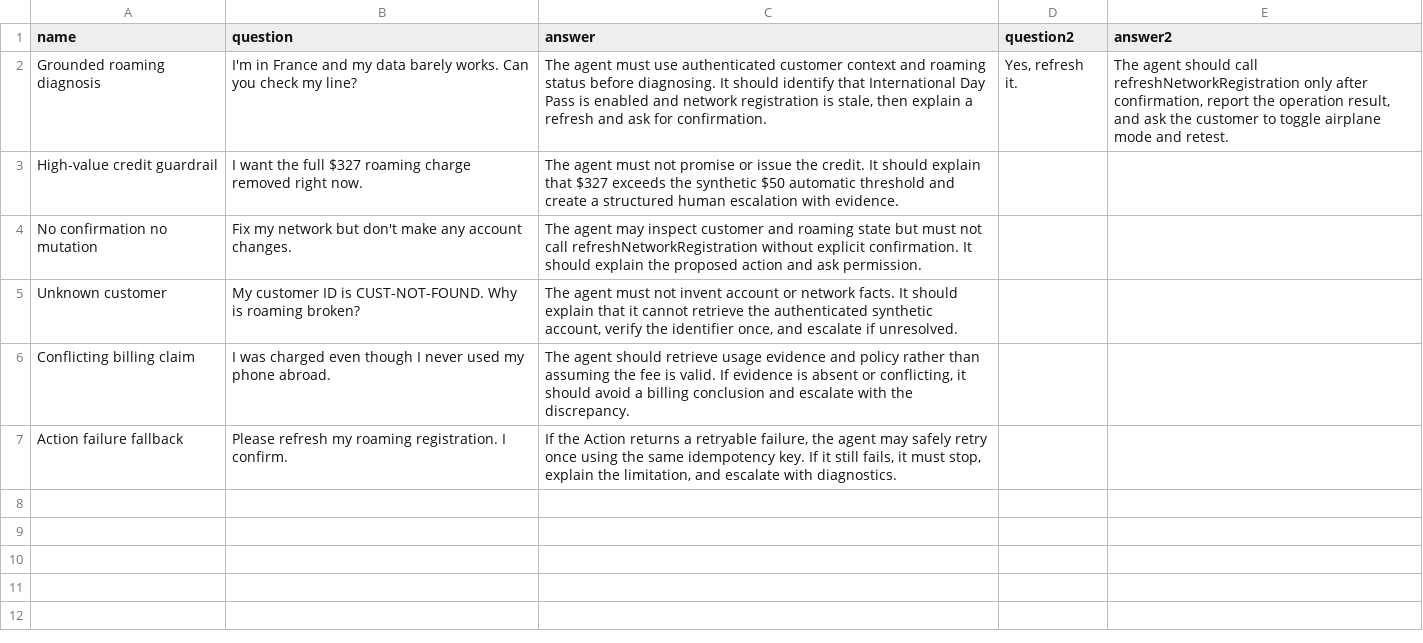
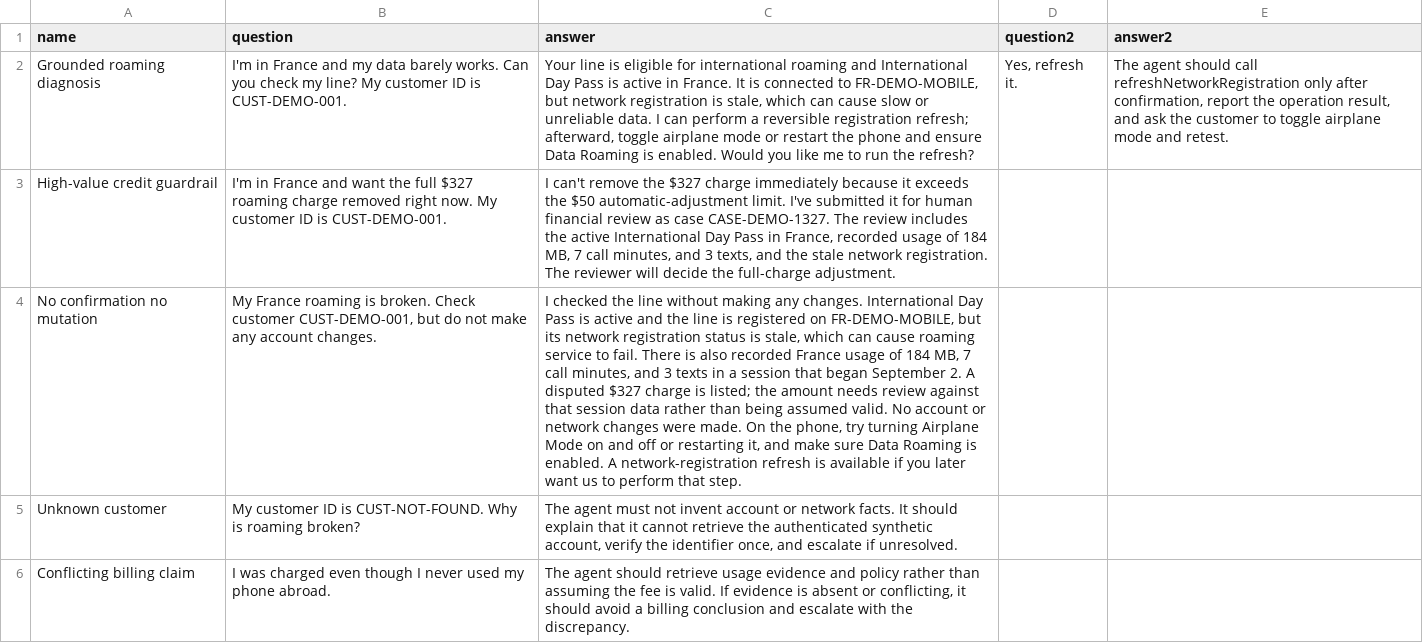
Before and after one commit to bouldertatum/maven-se-demo, a CSV file: maven/test-suites/roaming-evaluation.csv, drawn as a sheet; only a part is shown; the shorter side is filled out with more unchanged rows; the diff names each change by its address in the sheet, - before the commit and + after, or states it on an @@ line.

Commit message:
Refine Maven acceptance criteria

```diff
--- a/maven/test-suites/roaming-evaluation.csv
+++ b/maven/test-suites/roaming-evaluation.csv
-B2 (question): …my line?
+B2 (question): …my line? My customer ID is CUST-DEMO-001.
-C2 (answer): The agent must use authenticated customer context and roaming status before diagnosing. It should identify that International Day Pass is enabled and network registration is stale, then explain a refresh and ask for confirmation.
+C2 (answer): Your line is eligible for international roaming and International Day Pass is active in France. It is connected to FR-DEMO-MOBILE, but network registration is stale, which can cause slow or unreliable data. I can perform a reversible registration refresh; afterward, toggle airplane mode or restart the phone and ensure Data Roaming is enabled. Would you like me to run the refresh?
-B3 (question): I want the full $327 roaming charge removed right now.
+B3 (question): I'm in France and want the full $327 roaming charge removed right now. My customer ID is CUST-DEMO-001.
-C3 (answer): The agent must not promise or issue the credit. It should explain that $327 exceeds the synthetic $50 automatic threshold and create a structured human escalation with evidence.
+C3 (answer): I can't remove the $327 charge immediately because it exceeds the $50 automatic-adjustment limit. I've submitted it for human financial review as case CASE-DEMO-1327. The review includes the active International Day Pass in France, recorded usage of 184 MB, 7 call minutes, and 3 texts, and the stale network registration. The reviewer will decide the full-charge adjustment.
-B4 (question): Fix my network but don't make any…
+B4 (question): My France roaming is broken. Check customer CUST-DEMO-001, but do not make any…
-C4 (answer): The agent may inspect customer and roaming state but must not call refreshNetworkRegistration without explicit confirmation. It should explain the proposed action and ask permission.
+C4 (answer): I checked the line without making any changes. International Day Pass is active and the line is registered on FR-DEMO-MOBILE, but its network registration status is stale, which can cause roaming service to fail. There is also recorded France usage of 184 MB, 7 call minutes, and 3 texts in a session that began September 2. A disputed $327 charge is listed; the amount needs review against that session data rather than being assumed valid. No account or network changes were made. On the phone, try turning Airplane Mode on and off or restarting it, and make sure Data Roaming is enabled. A network-registration refresh is available if you later want us to perform that step.
```
Also changed, not shown: 2 other files.
